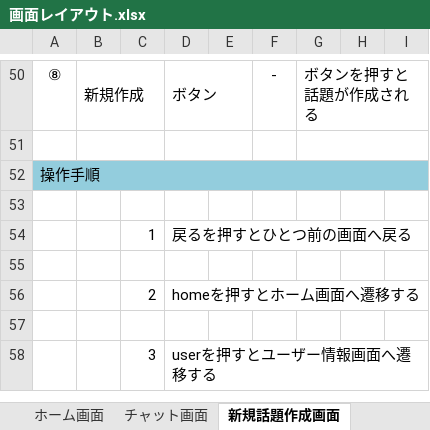
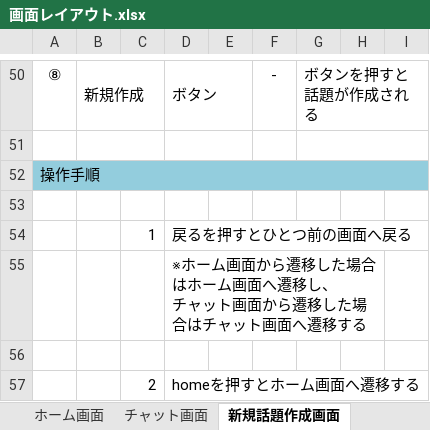
Before and after one commit to fujimondesu/2023Dev3Early, an Excel workbook: 02_画面設計書・モックアップ/画面レイアウト.xlsx, sheet 新規話題作成画面, drawn as a sheet; only a part is shown, gaps mark what is left out; the shorter side is filled out with more unchanged rows; values as stored, in another font and other column widths than the file's, no borders; charts and pictures not drawn; ↵ is a line break in a cell; the diff names each change by its address in the sheet, - before the commit and + after, or states it on an @@ line.

```diff
--- a/02_画面設計書・モックアップ/画面レイアウト.xlsx (sheet 新規話題作成画面)
+++ b/02_画面設計書・モックアップ/画面レイアウト.xlsx (sheet 新規話題作成画面)
+row 55:  |  |  | ※ホーム画面から遷移した場合はホーム画面へ遷移し、 ↵ チャット画面から遷移した場合はチャット画面へ遷移する
```
Also changed, not shown: sheet ホーム画面, sheet チャット画面, charts or pictures.
